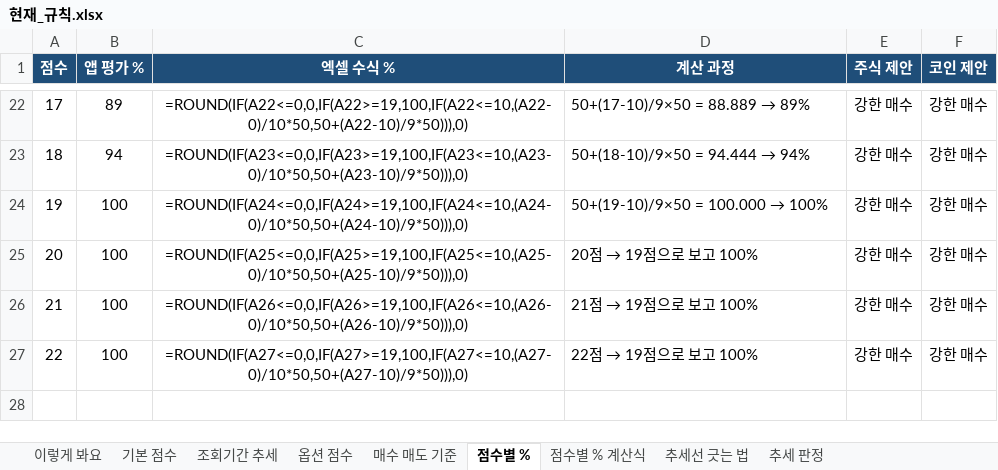
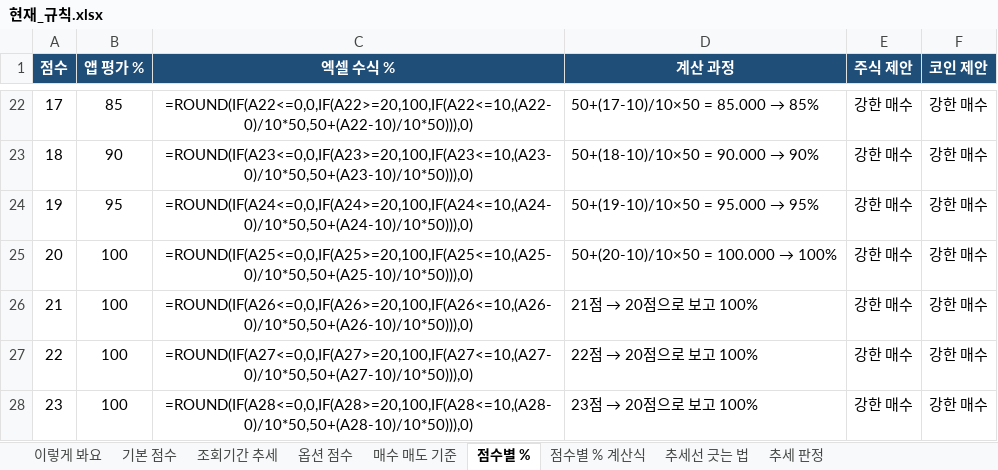
Before and after one commit to placideminent/trade-advisor, an Excel workbook: 현재_규칙.xlsx, sheet 점수별 %, drawn as a sheet; only a part is shown, gaps mark what is left out; values as stored, in another font and other column widths than the file's, no borders; formulas without a stored value are shown as written; addresses are those after the commit; the diff covers the shown part only; the diff names each change by its address in the sheet, - before the commit and + after, or states it on an @@ line.

```diff
--- a/현재_규칙.xlsx (sheet 점수별 %)
+++ b/현재_규칙.xlsx (sheet 점수별 %)
-B22 (앱 평가 %): 89
+B22 (앱 평가 %): 85
-C22 (엑셀 수식 %): =ROUND(IF(A22<=0,0,IF(A22>=19,100,IF(A22<=10,(A22-0)/10*50,50+(A22-10)/9*50))),0)
+C22 (엑셀 수식 %): =ROUND(IF(A22<=0,0,IF(A22>=20,100,IF(A22<=10,(A22-0)/10*50,50+(A22-10)/10*50))),0)
@@ D22 (계산 과정): 50+(17-10)/9×50 = 88.889 → 89% → 50+(17-10)/10×50 = 85.000 → 85% @@
-B23 (앱 평가 %): 94
+B23 (앱 평가 %): 90
-C23 (엑셀 수식 %): =ROUND(IF(A23<=0,0,IF(A23>=19,100,IF(A23<=10,(A23-0)/10*50,50+(A23-10)/9*50))),0)
+C23 (엑셀 수식 %): =ROUND(IF(A23<=0,0,IF(A23>=20,100,IF(A23<=10,(A23-0)/10*50,50+(A23-10)/10*50))),0)
@@ D23 (계산 과정): 50+(18-10)/9×50 = 94.444 → 94% → 50+(18-10)/10×50 = 90.000 → 90% @@
+row 24: 19 | 95 | =ROUND(IF(A24<=0,0,IF(A24>=20,100,IF(A24<=10,(A24-0)/10*50,50+(A24-10)/10*50))),0) | 50+(19-10)/10×50 = 95.000 → 95% | 강한 매수 | 강한 매수
@@ column A (점수) renumbered from row 25 down @@
-C25 (엑셀 수식 %): =ROUND(IF(A24<=0,0,IF(A24>=19,100,IF(A24<=10,(A24-0)/10*50,50+(A24-10)/9*50))),0)
+C25 (엑셀 수식 %): =ROUND(IF(A25<=0,0,IF(A25>=20,100,IF(A25<=10,(A25-0)/10*50,50+(A25-10)/10*50))),0)
@@ D25 (계산 과정): 50+(19-10)/9×50 = 100.000 → 100% → 50+(20-10)/10×50 = 100.000 → 100% @@
-C26 (엑셀 수식 %): =ROUND(IF(A25<=0,0,IF(A25>=19,100,IF(A25<=10,(A25-0)/10*50,50+(A25-10)/9*50))),0)
+C26 (엑셀 수식 %): =ROUND(IF(A26<=0,0,IF(A26>=20,100,IF(A26<=10,(A26-0)/10*50,50+(A26-10)/10*50))),0)
@@ D26 (계산 과정): 20점 → 19점으로 보고 100% → 21점 → 20점으로 보고 100% @@
-C27 (엑셀 수식 %): =ROUND(IF(A26<=0,0,IF(A26>=19,100,IF(A26<=10,(A26-0)/10*50,50+(A26-10)/9*50))),0)
+C27 (엑셀 수식 %): =ROUND(IF(A27<=0,0,IF(A27>=20,100,IF(A27<=10,(A27-0)/10*50,50+(A27-10)/10*50))),0)
@@ D27 (계산 과정): 21점 → 19점으로 보고 100% → 22점 → 20점으로 보고 100% @@
-C28 (엑셀 수식 %): =ROUND(IF(A27<=0,0,IF(A27>=19,100,IF(A27<=10,(A27-0)/10*50,50+(A27-10)/9*50))),0)
+C28 (엑셀 수식 %): =ROUND(IF(A28<=0,0,IF(A28>=20,100,IF(A28<=10,(A28-0)/10*50,50+(A28-10)/10*50))),0)
@@ D28 (계산 과정): 22점 → 19점으로 보고 100% → 23점 → 20점으로 보고 100% @@
```
Also changed, not shown: 32 edited cells elsewhere in this sheet, sheet 점수별 % 계산식, sheet 이렇게 봐요, sheet 매수 매도 기준, 2 other files.
